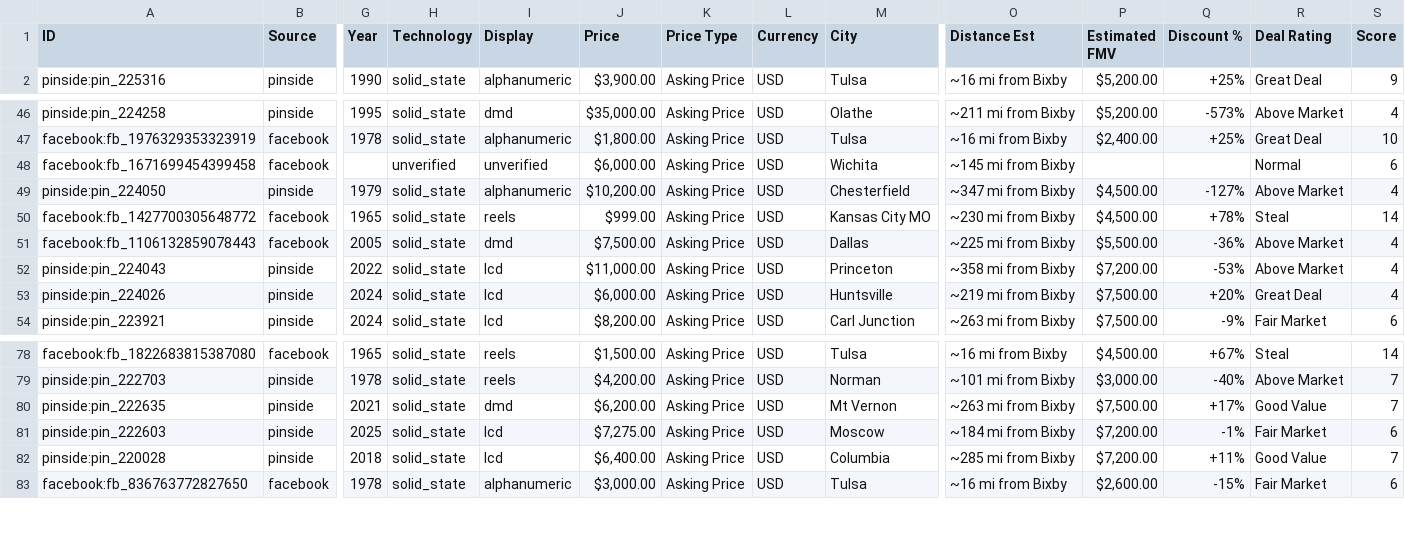
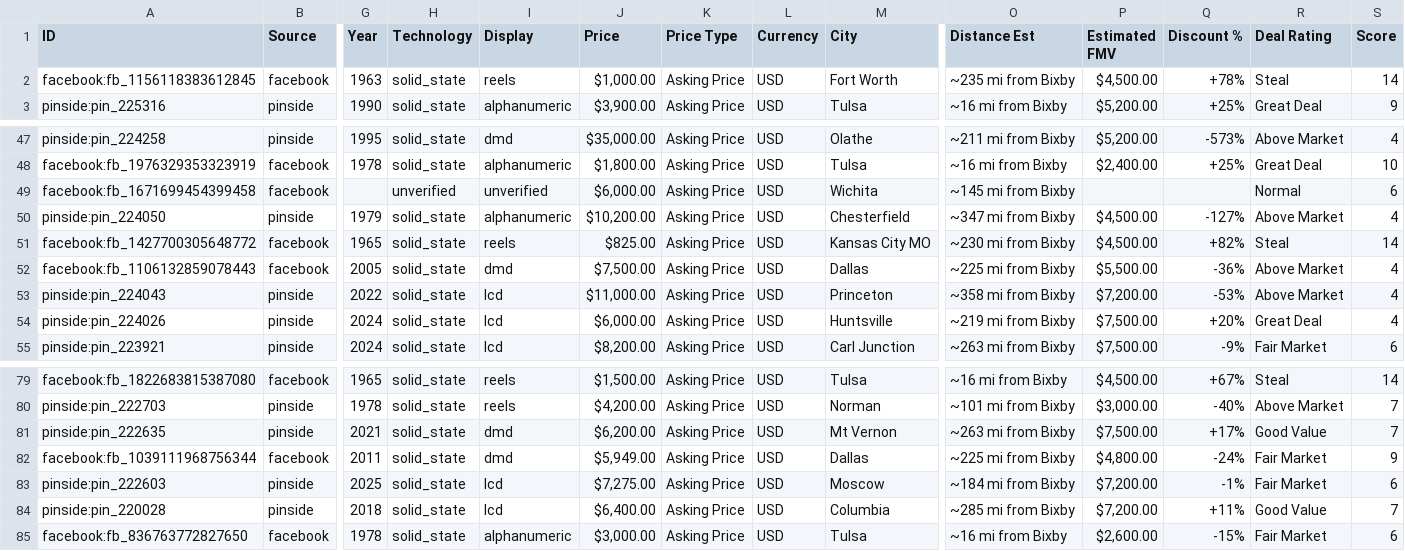
Before and after one commit to farmerboy772/farmerboy772.github.io, a CSV file: pinball_listings.csv, drawn as a sheet; only a part is shown, gaps mark what is left out; addresses are those after the commit; rows hold the shown columns only; the diff names each change by its address in the sheet, - before the commit and + after, or states it on an @@ line.

Commit message:
Update pinball listings: 2026-11-25 15:31 CDT

```diff
--- a/pinball_listings.csv
+++ b/pinball_listings.csv
+row 2: facebook:fb_1156118383612845 | facebook | 1963 | solid_state | reels | $1,000.00 | Asking Price | USD | Fort Worth | ~235 mi from Bixby | $4,500.00 | +78% | Steal | 14
-J51 (Price): $999.00
+J51 (Price): $825.00
-Q51 (Discount %): +78%
+Q51 (Discount %): +82%
+row 82: facebook:fb_1039111968756344 | facebook | 2011 | solid_state | dmd | $5,949.00 | Asking Price | USD | Dallas | ~225 mi from Bixby | $4,800.00 | -24% | Fair Market | 9
```
Also changed, not shown: 7 other files.
